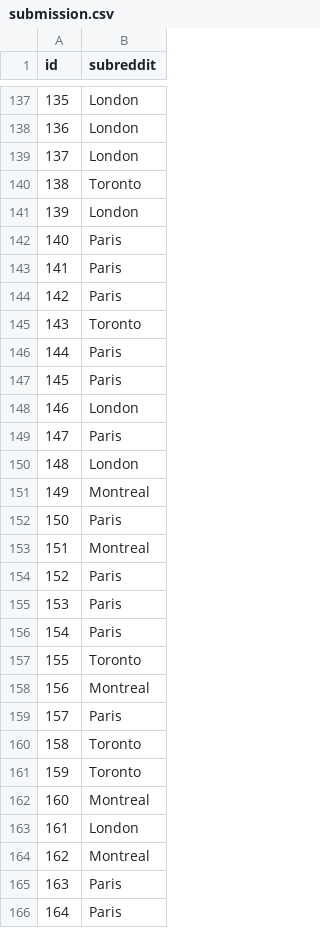
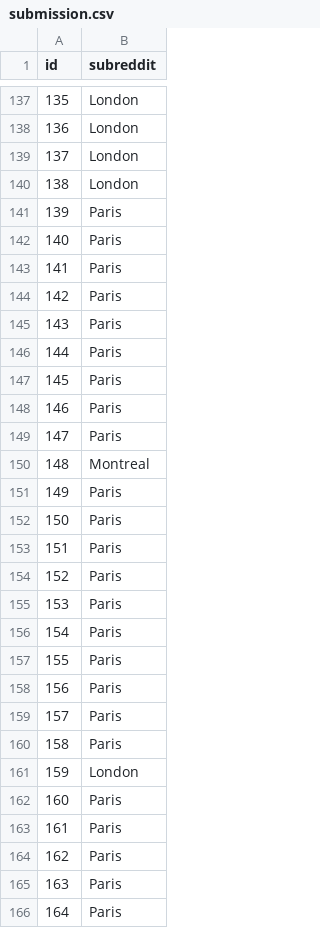
Before and after one commit to faverogian/ECSE551, a CSV file: Project 2/Datasets/Kaggle/submission.csv, drawn as a sheet; only a part is shown, gaps mark what is left out; the diff covers the shown part only.

```diff
--- a/Project 2/Datasets/Kaggle/submission.csv
+++ b/Project 2/Datasets/Kaggle/submission.csv
@@ -139,4 +139,4 @@ id,subreddit
 137,London
-138,Toronto
-139,London
+138,London
+139,Paris
 140,Paris
@@ -144,11 +144,11 @@ id,subreddit
 142,Paris
-143,Toronto
+143,Paris
 144,Paris
 145,Paris
-146,London
+146,Paris
 147,Paris
-148,London
-149,Montreal
+148,Montreal
+149,Paris
 150,Paris
-151,Montreal
+151,Paris
 152,Paris
@@ -156,10 +156,10 @@ id,subreddit
 154,Paris
-155,Toronto
-156,Montreal
+155,Paris
+156,Paris
 157,Paris
-158,Toronto
-159,Toronto
-160,Montreal
-161,London
-162,Montreal
+158,Paris
+159,London
+160,Paris
+161,Paris
+162,Paris
 163,Paris
```
Also changed, not shown: 81 edited cells elsewhere in this file, Project 2/Scripts/CrossValTesting/compare.csv, 3 other files.
